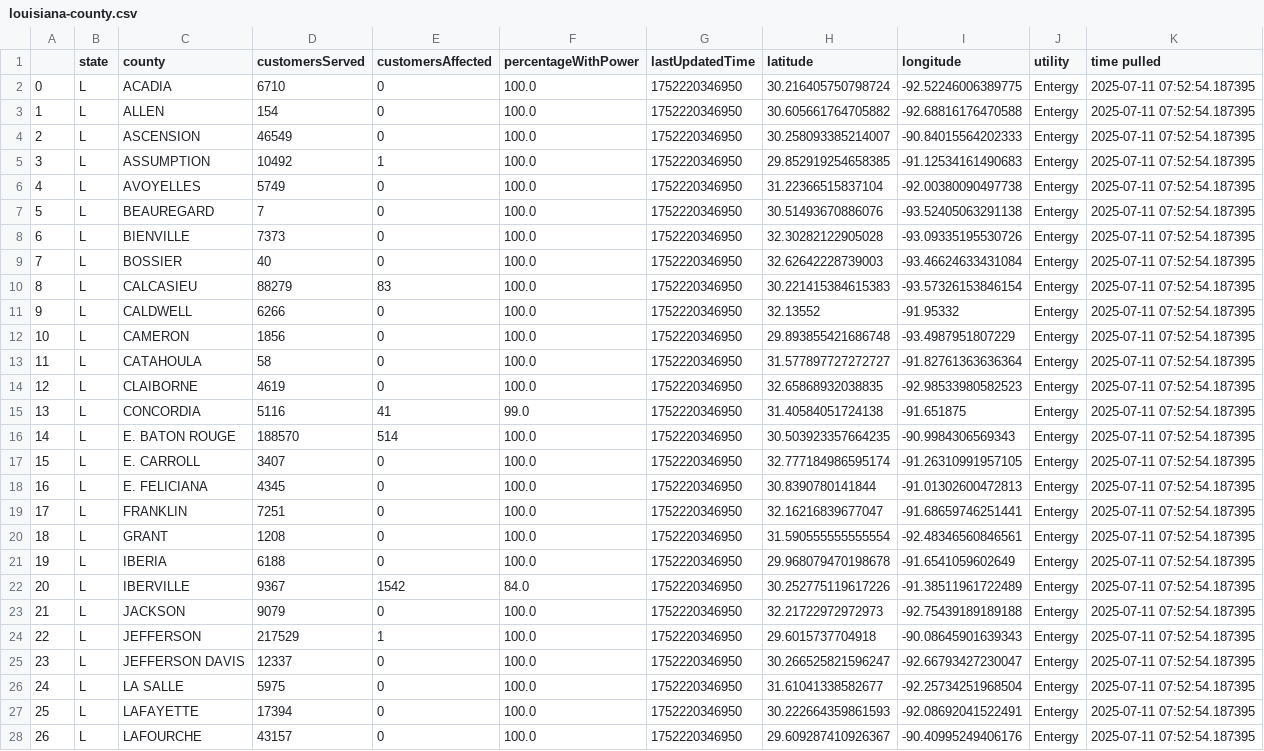
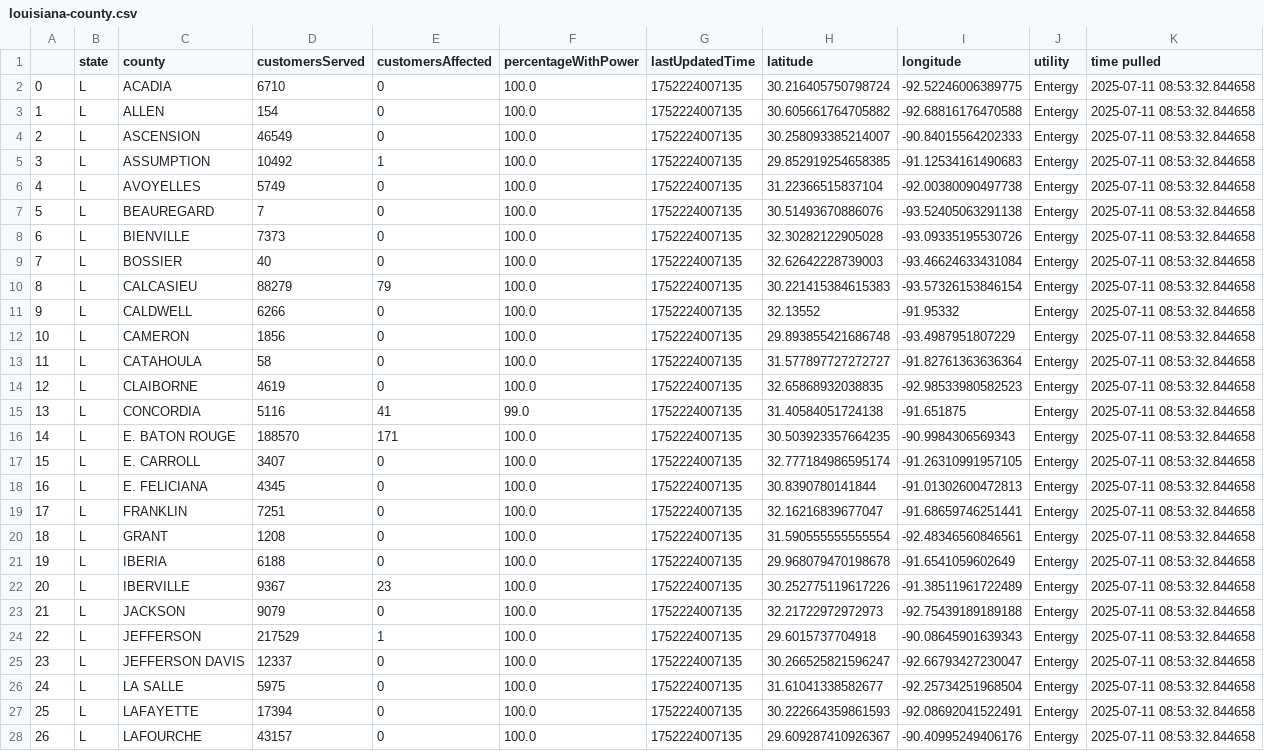
Before and after one commit to sophiaanderson14/entergy-github, a CSV file: louisiana-county.csv, drawn as a sheet; only a part is shown; the diff covers the shown part only; the diff names each change by its address in the sheet, - before the commit and + after, or states it on an @@ line.

```diff
--- a/louisiana-county.csv
+++ b/louisiana-county.csv
-G2:G28 (lastUpdatedTime): 1752220346950
+G2:G28 (lastUpdatedTime): 1752224007135
-K2:K28 (time pulled): 2025-07-11 07:52:54.187395
+K2:K28 (time pulled): 2025-07-11 08:53:32.844658
-E10 (customersAffected): 83
+E10 (customersAffected): 79
-E16 (customersAffected): 514
+E16 (customersAffected): 171
-E22 (customersAffected): 1542
+E22 (customersAffected): 23
-F22 (percentageWithPower): 84.0
+F22 (percentageWithPower): 100.0
```
Also changed, not shown: 68 edited cells elsewhere in this file, louisiana-zip.csv, mississippi-county.csv, 1 other file.
